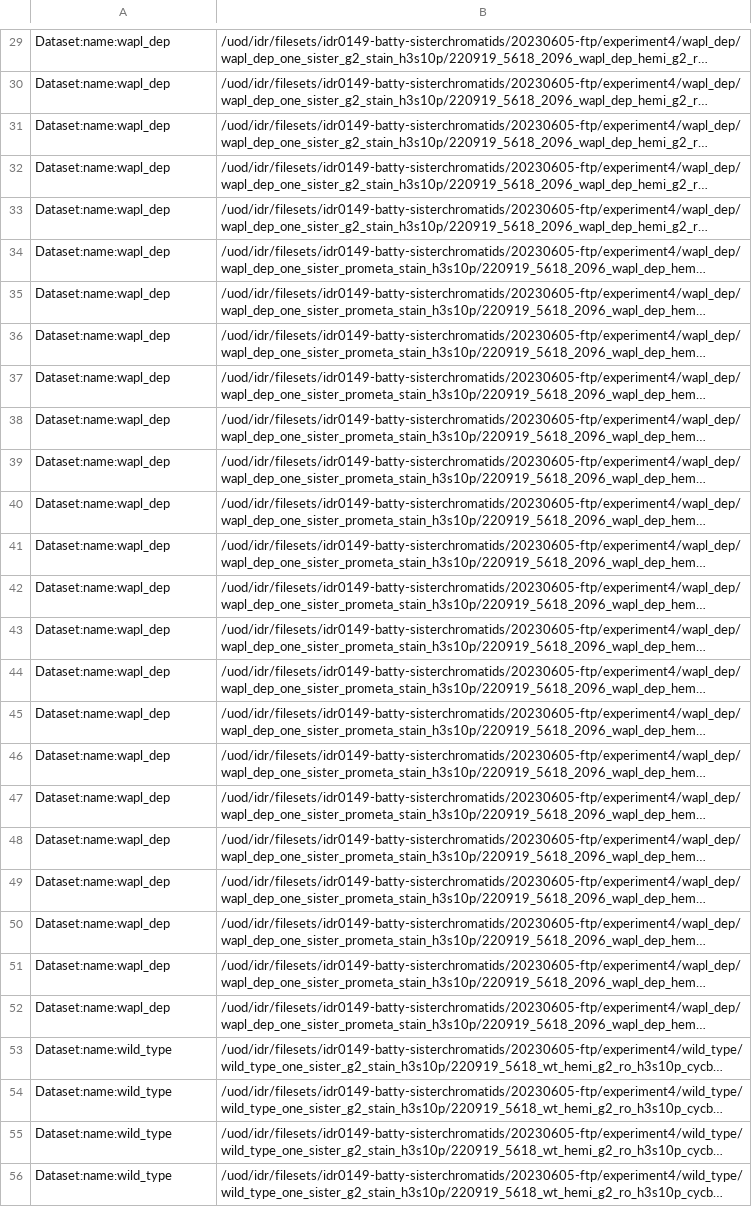
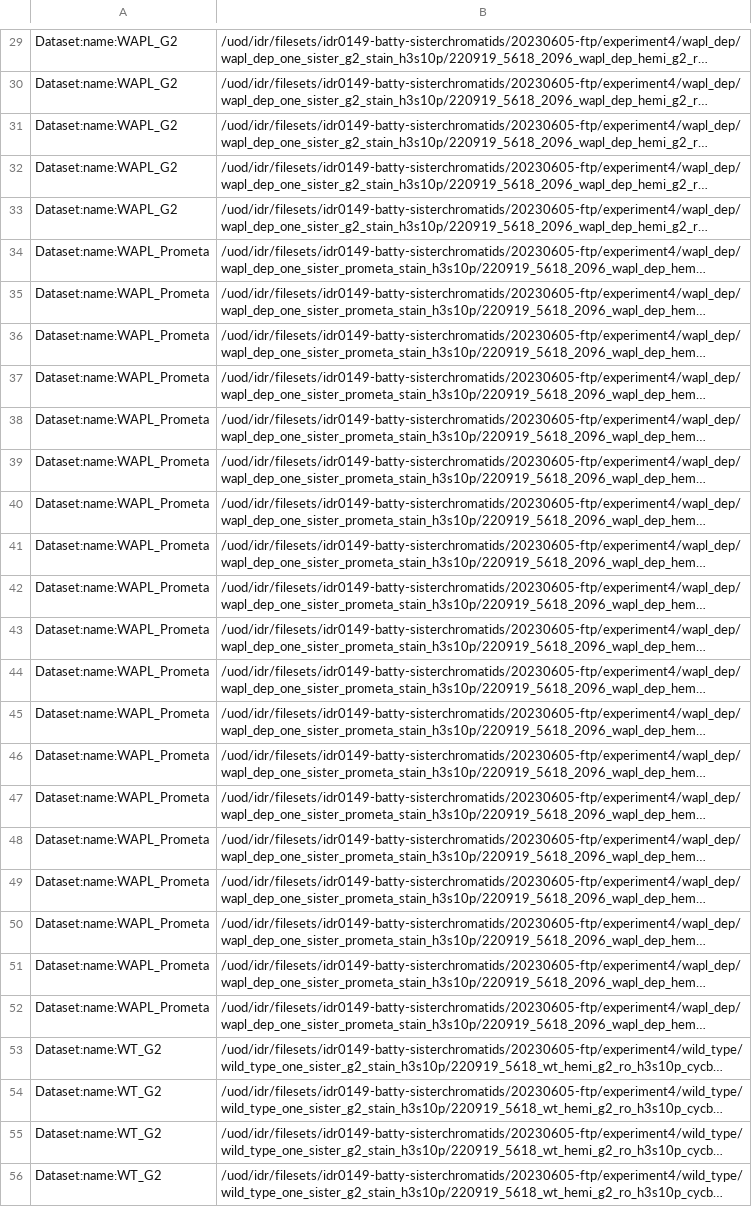
Before and after one commit to IDR/idr0149-batty-sisterchromatids, a TSV file: experimentD/idr0149-experimentD-filePaths.tsv, drawn as a sheet; only a part is shown, gaps mark what is left out; long unchanged cells end in …; the diff covers the shown part only; the diff names each change by its address in the sheet, - before the commit and + after, or states it on an @@ line.

```diff
--- a/experimentD/idr0149-experimentD-filePaths.tsv
+++ b/experimentD/idr0149-experimentD-filePaths.tsv
-A29:A33: Dataset:name:wapl_dep
+A29:A33: Dataset:name:WAPL_G2
-A34:A52: Dataset:name:wapl_dep
+A34:A52: Dataset:name:WAPL_Prometa
-A53:A56: Dataset:name:wild_type
+A53:A56: Dataset:name:WT_G2
```
Also changed, not shown: 135 edited cells elsewhere in this file, experimentB/idr0149-experimentB-filePaths.tsv, experimentC/idr0149-experimentC-filePaths.tsv, 4 other files.
